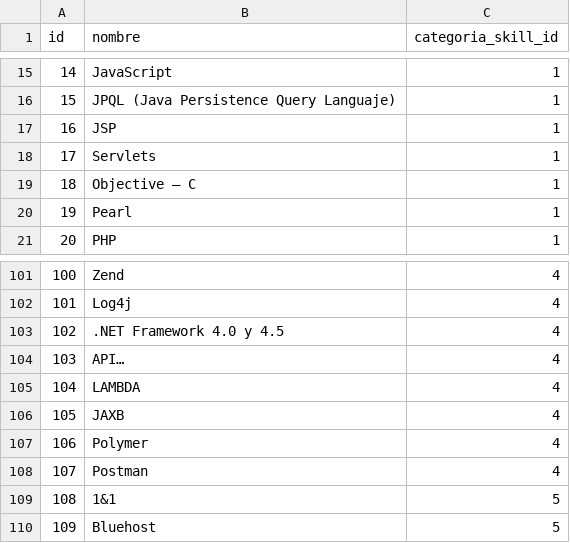
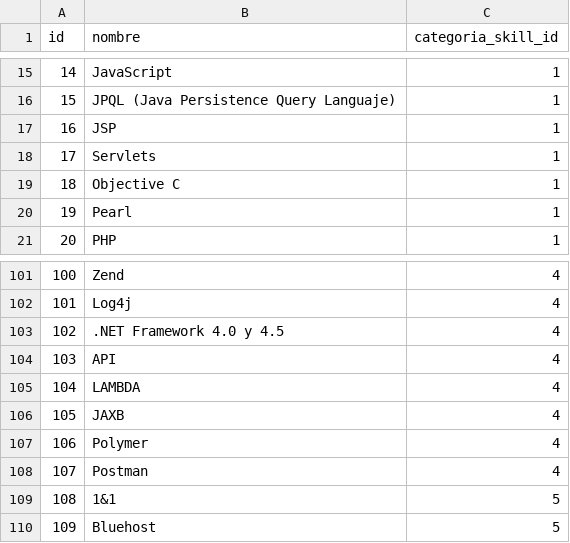
Before and after one commit to BenjaminCarrera/4TS, a CSV file: src/main/resources/config/liquibase/data/skill.csv, drawn as a sheet; only a part is shown, gaps mark what is left out; the diff names each change by its address in the sheet, - before the commit and + after, or states it on an @@ line.

Commit message:
corregir caracteres en skill

```diff
--- a/src/main/resources/config/liquibase/data/skill.csv
+++ b/src/main/resources/config/liquibase/data/skill.csv
-B19 (nombre): Objective – C
+B19 (nombre): Objective C
-B104 (nombre): API…
+B104 (nombre): API
```
